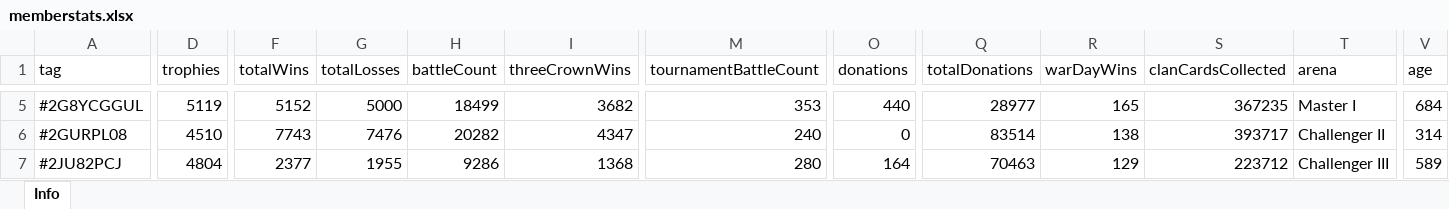
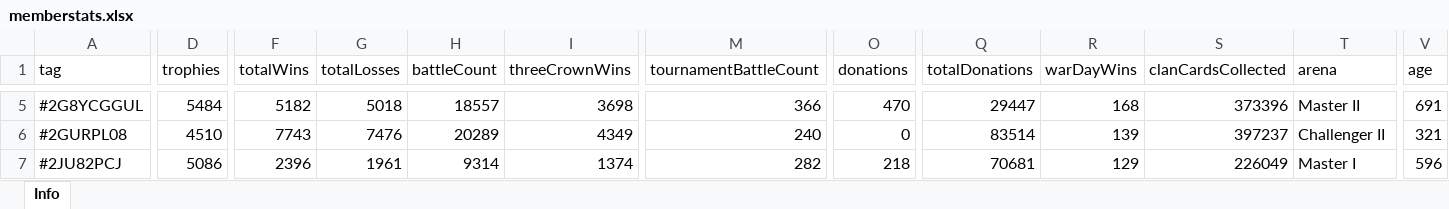
Before and after one commit to bascenso/alkateia, an Excel workbook: docs/data/memberstats.xlsx, sheet Info, drawn as a sheet; only a part is shown, gaps mark what is left out; values as stored, in another font and other column widths than the file's, no borders; the diff covers the shown part only; the diff names each change by its address in the sheet, - before the commit and + after, or states it on an @@ line.

```diff
--- a/docs/data/memberstats.xlsx (sheet Info)
+++ b/docs/data/memberstats.xlsx (sheet Info)
-D5 (trophies): 5119
+D5 (trophies): 5484
-F5 (totalWins): 5152
+F5 (totalWins): 5182
-G5 (totalLosses): 5000
+G5 (totalLosses): 5018
-H5 (battleCount): 18499
+H5 (battleCount): 18557
-I5 (threeCrownWins): 3682
+I5 (threeCrownWins): 3698
-M5 (tournamentBattleCount): 353
+M5 (tournamentBattleCount): 366
-O5 (donations): 440
+O5 (donations): 470
-Q5 (totalDonations): 28977
+Q5 (totalDonations): 29447
-R5 (warDayWins): 165
+R5 (warDayWins): 168
-S5 (clanCardsCollected): 367235
+S5 (clanCardsCollected): 373396
-T5 (arena): Master I
+T5 (arena): Master II
-V5 (age): 684
+V5 (age): 691
-H6 (battleCount): 20282
+H6 (battleCount): 20289
-I6 (threeCrownWins): 4347
+I6 (threeCrownWins): 4349
-R6 (warDayWins): 138
+R6 (warDayWins): 139
-S6 (clanCardsCollected): 393717
+S6 (clanCardsCollected): 397237
-V6 (age): 314
+V6 (age): 321
-D7 (trophies): 4804
+D7 (trophies): 5086
-F7 (totalWins): 2377
+F7 (totalWins): 2396
-G7 (totalLosses): 1955
+G7 (totalLosses): 1961
-H7 (battleCount): 9286
+H7 (battleCount): 9314
-I7 (threeCrownWins): 1368
+I7 (threeCrownWins): 1374
-M7 (tournamentBattleCount): 280
+M7 (tournamentBattleCount): 282
-O7 (donations): 164
+O7 (donations): 218
-Q7 (totalDonations): 70463
+Q7 (totalDonations): 70681
-S7 (clanCardsCollected): 223712
+S7 (clanCardsCollected): 226049
-T7 (arena): Challenger III
+T7 (arena): Master I
-V7 (age): 589
+V7 (age): 596
```
Also changed, not shown: 9 added rows, 2 removed rows and 424 edited cells elsewhere in this sheet, docs/data/warmap.xlsx, docs/data/warstats.xlsx, 11 other files.
